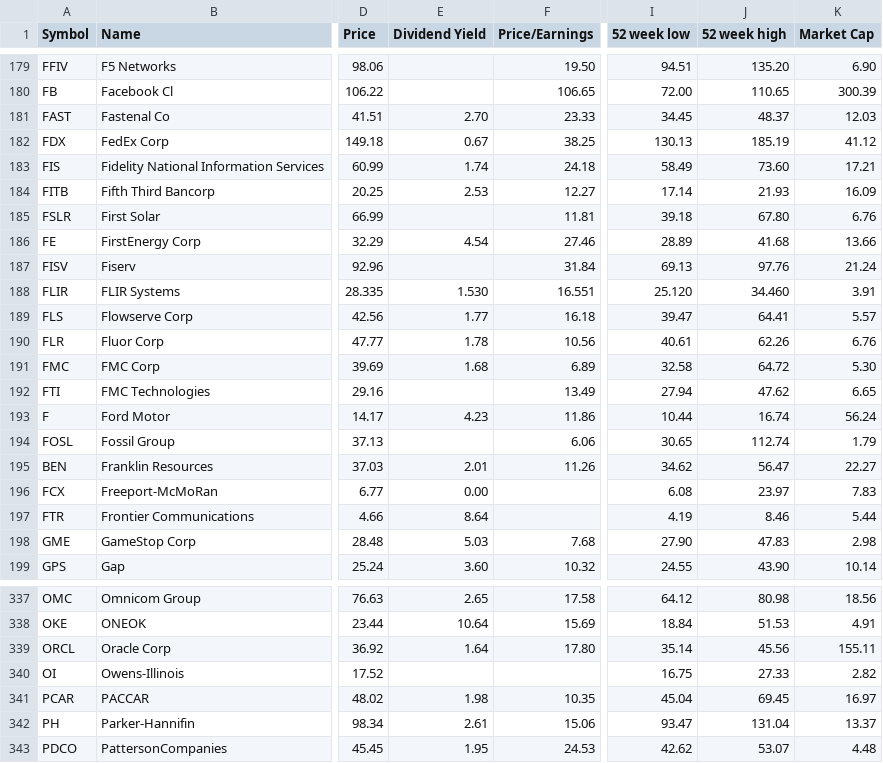
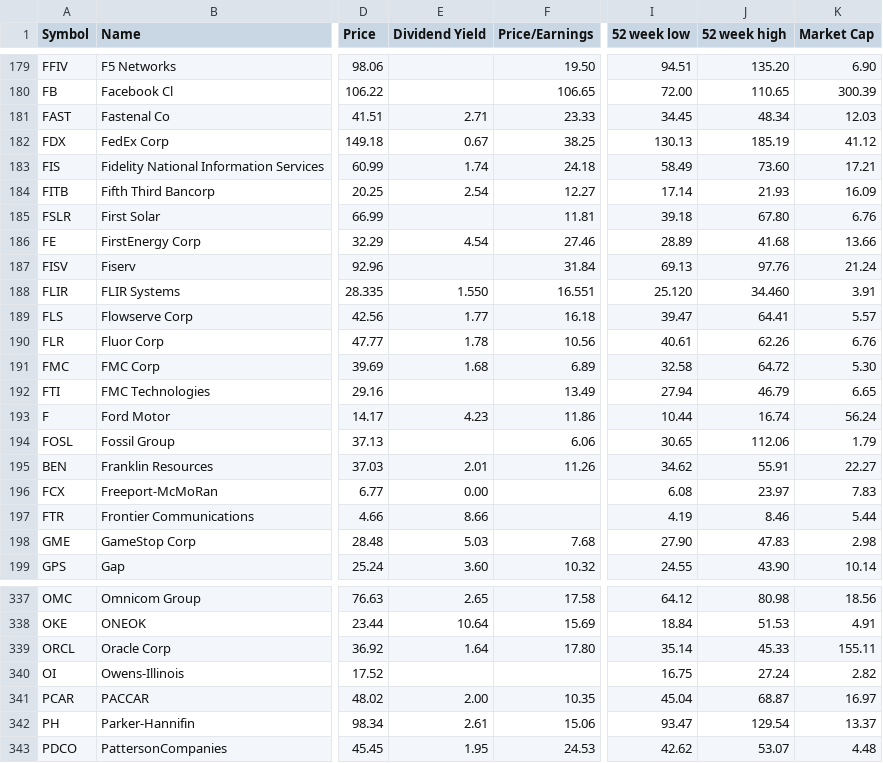
Before and after one commit to lexman/s-and-p-500-companies, a CSV file: data/constituents-financials.csv, drawn as a sheet; only a part is shown, gaps mark what is left out; the diff covers the shown part only; the diff names each change by its address in the sheet, - before the commit and + after, or states it on an @@ line.

Commit message:
[data] automatic update 20151231-02:05

```diff
--- a/data/constituents-financials.csv
+++ b/data/constituents-financials.csv
-E181 (Dividend Yield): 2.70
+E181 (Dividend Yield): 2.71
-J181 (52 week high): 48.37
+J181 (52 week high): 48.34
-E184 (Dividend Yield): 2.53
+E184 (Dividend Yield): 2.54
-E188 (Dividend Yield): 1.530
+E188 (Dividend Yield): 1.550
-J192 (52 week high): 47.62
+J192 (52 week high): 46.79
-J194 (52 week high): 112.74
+J194 (52 week high): 112.06
-J195 (52 week high): 56.47
+J195 (52 week high): 55.91
-E197 (Dividend Yield): 8.64
+E197 (Dividend Yield): 8.66
-J339 (52 week high): 45.56
+J339 (52 week high): 45.33
-J340 (52 week high): 27.33
+J340 (52 week high): 27.24
-E341 (Dividend Yield): 1.98
+E341 (Dividend Yield): 2.00
-J341 (52 week high): 69.45
+J341 (52 week high): 68.87
-J342 (52 week high): 131.04
+J342 (52 week high): 129.54
```
Also changed, not shown: 76 edited cells elsewhere in this file.
